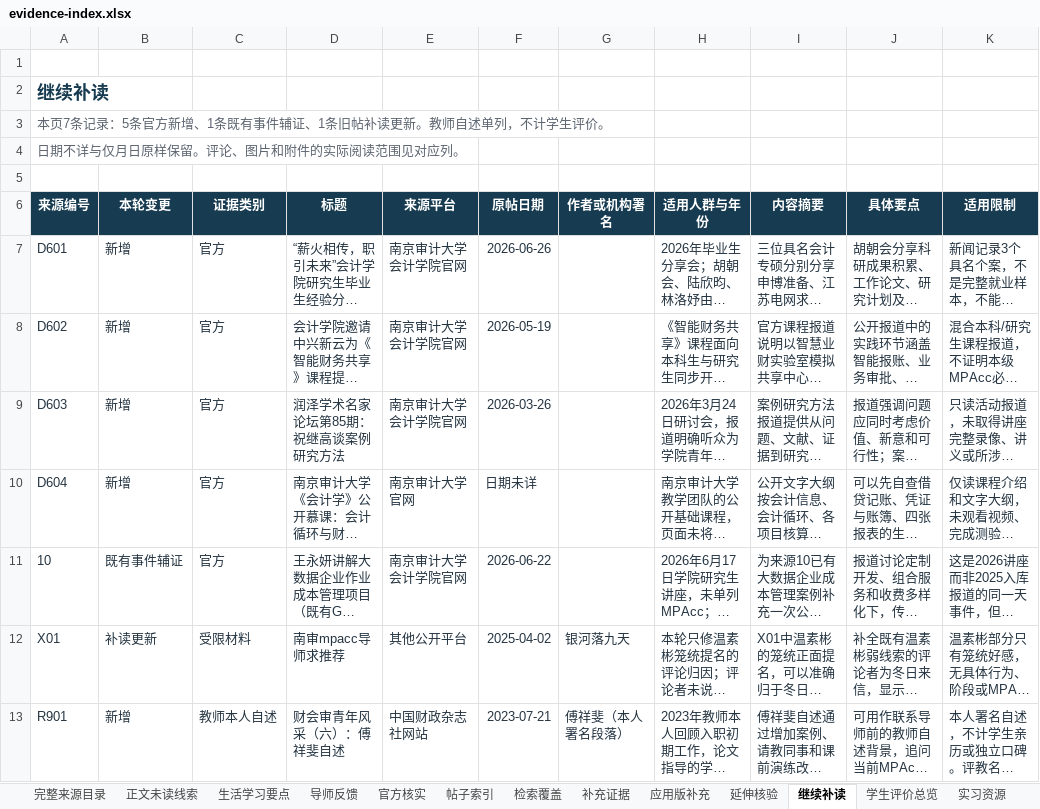
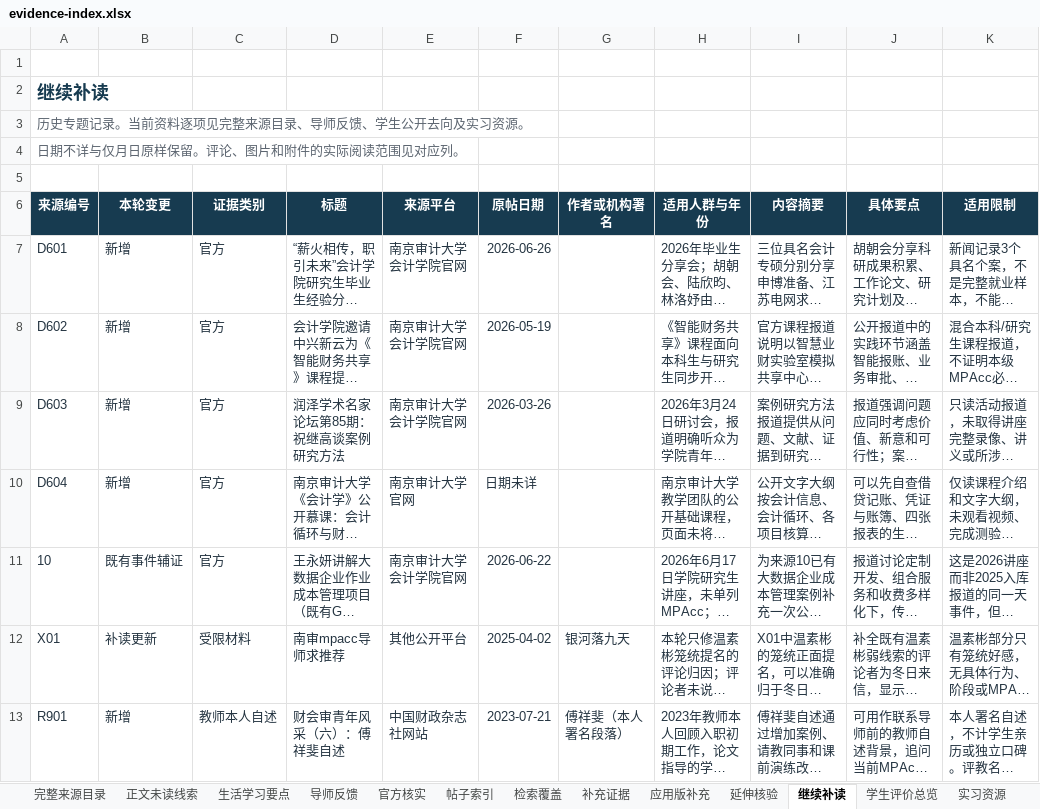
Before and after one commit to Nishino0525Nanase/nau-mpacc-guide, an Excel workbook: dist/downloads/evidence-index.xlsx, sheet 继续补读, drawn as a sheet; only a part is shown; long unchanged cells end in …; values as stored, in another font and other column widths than the file's, no borders; conditional formats and table styles not drawn; the diff names each change by its address in the sheet, - before the commit and + after, or states it on an @@ line.

```diff
--- a/dist/downloads/evidence-index.xlsx (sheet 继续补读)
+++ b/dist/downloads/evidence-index.xlsx (sheet 继续补读)
-A3 (来源编号): 本页7条记录：5条官方新增、1条既有事件辅证、1条旧帖补读更新。教师自述单列，不计学生评价。
+A3 (来源编号): 历史专题记录。当前资料逐项见完整来源目录、导师反馈、学生公开去向及实习资源。
```
Also changed, not shown: sheet 完整来源目录, sheet 生活学习要点, sheet 官方核实, sheet 帖子索引, sheet 导师反馈, sheet 实习资源, 6 more sheets, other sheet tabs, 22 other files.
